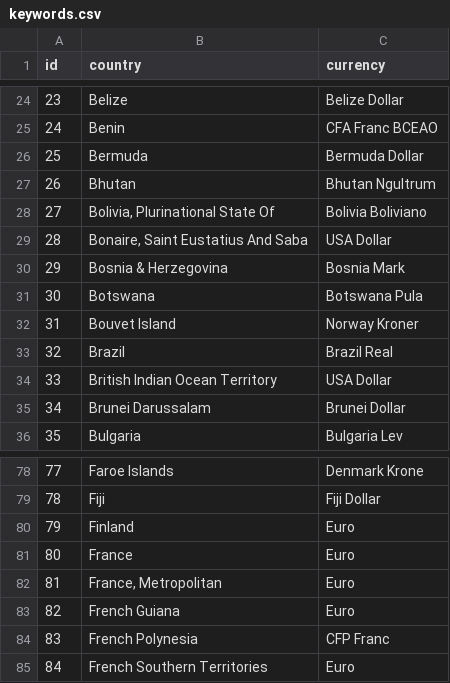
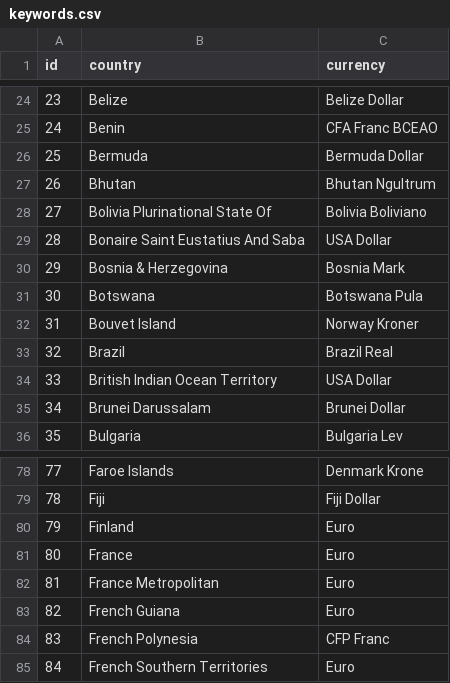
Before and after one commit to wolfvan/ttest, a CSV file: keywords.csv, drawn as a sheet; only a part is shown, gaps mark what is left out.

Commit message:
Update keywords.csv

```diff
--- a/keywords.csv
+++ b/keywords.csv
@@ -27,4 +27,4 @@ id;country;currency
 26;Bhutan;Bhutan Ngultrum
-27;Bolivia, Plurinational State Of;Bolivia Boliviano
-28;Bonaire, Saint Eustatius And Saba;USA Dollar
+27;Bolivia Plurinational State Of;Bolivia Boliviano
+28;Bonaire Saint Eustatius And Saba;USA Dollar
 29;Bosnia & Herzegovina;Bosnia Mark
@@ -81,3 +81,3 @@ id;country;currency
 80;France;Euro
-81;France, Metropolitan;Euro
+81;France Metropolitan;Euro
 82;French Guiana;Euro
```
